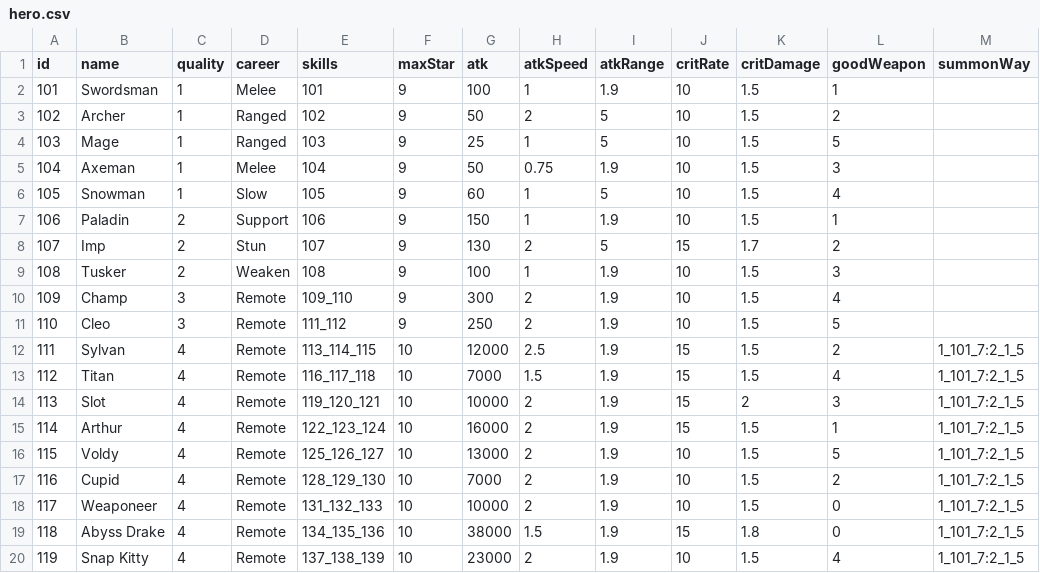
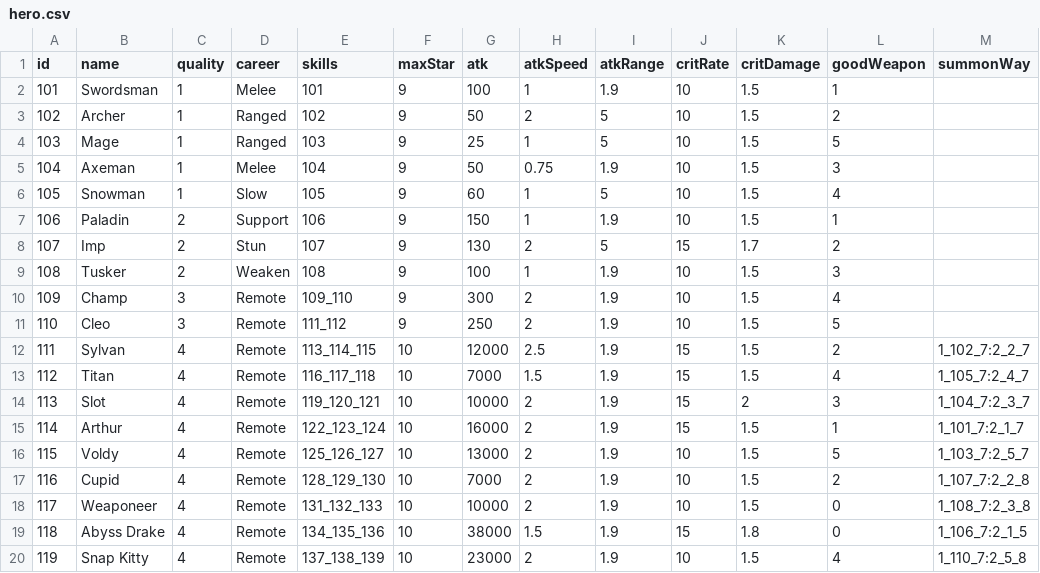
Before and after one commit to coder-hp/MergeDefense, a CSV file: MergeDefense/Assets/Excel/hero.csv, drawn as a sheet.

```diff
--- a/MergeDefense/Assets/Excel/hero.csv
+++ b/MergeDefense/Assets/Excel/hero.csv
@@ -11,10 +11,10 @@ id,name,quality,career,skills,maxStar,atk,atkSpeed,atkRange,critRate,critDamage,
 110,Cleo,3,Remote,111_112,9,250,2,1.9,10,1.5,5,
-111,Sylvan,4,Remote,113_114_115,10,12000,2.5,1.9,15,1.5,2,1_101_7:2_1_5
-112,Titan,4,Remote,116_117_118,10,7000,1.5,1.9,15,1.5,4,1_101_7:2_1_5
-113,Slot,4,Remote,119_120_121,10,10000,2,1.9,15,2,3,1_101_7:2_1_5
-114,Arthur,4,Remote,122_123_124,10,16000,2,1.9,15,1.5,1,1_101_7:2_1_5
-115,Voldy,4,Remote,125_126_127,10,13000,2,1.9,10,1.5,5,1_101_7:2_1_5
-116,Cupid,4,Remote,128_129_130,10,7000,2,1.9,10,1.5,2,1_101_7:2_1_5
-117,Weaponeer,4,Remote,131_132_133,10,10000,2,1.9,10,1.5,0,1_101_7:2_1_5
-118,Abyss Drake,4,Remote,134_135_136,10,38000,1.5,1.9,15,1.8,0,1_101_7:2_1_5
-119,Snap Kitty,4,Remote,137_138_139,10,23000,2,1.9,10,1.5,4,1_101_7:2_1_5
+111,Sylvan,4,Remote,113_114_115,10,12000,2.5,1.9,15,1.5,2,1_102_7:2_2_7
+112,Titan,4,Remote,116_117_118,10,7000,1.5,1.9,15,1.5,4,1_105_7:2_4_7
+113,Slot,4,Remote,119_120_121,10,10000,2,1.9,15,2,3,1_104_7:2_3_7
+114,Arthur,4,Remote,122_123_124,10,16000,2,1.9,15,1.5,1,1_101_7:2_1_7
+115,Voldy,4,Remote,125_126_127,10,13000,2,1.9,10,1.5,5,1_103_7:2_5_7
+116,Cupid,4,Remote,128_129_130,10,7000,2,1.9,10,1.5,2,1_107_7:2_2_8
+117,Weaponeer,4,Remote,131_132_133,10,10000,2,1.9,10,1.5,0,1_108_7:2_3_8
+118,Abyss Drake,4,Remote,134_135_136,10,38000,1.5,1.9,15,1.8,0,1_106_7:2_1_5
+119,Snap Kitty,4,Remote,137_138_139,10,23000,2,1.9,10,1.5,4,1_110_7:2_5_8
```
Also changed, not shown: 1 other file.
